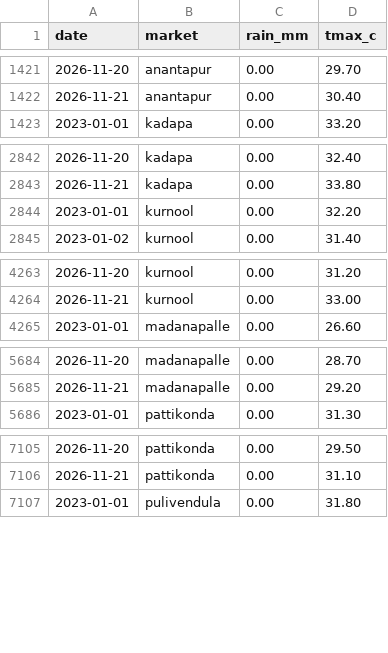
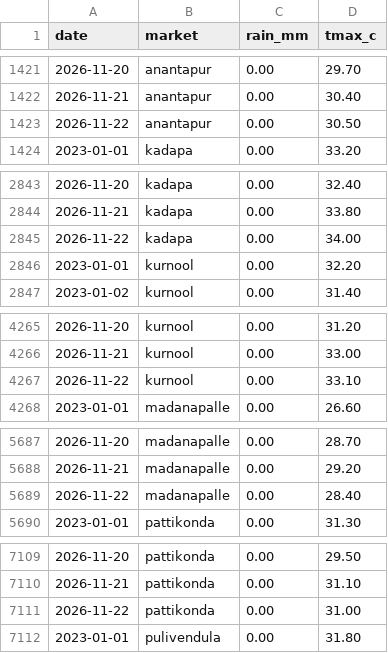
Before and after one commit to DeepakJaggupalli/MandiMitra, a CSV file: data/raw/weather.csv, drawn as a sheet; only a part is shown, gaps mark what is left out; the diff covers the shown part only.

```diff
--- a/data/raw/weather.csv
+++ b/data/raw/weather.csv
@@ -1422,2 +1422,3 @@ date,market,rain_mm,tmax_c
 2026-11-21,anantapur,0.00,30.40
+2026-11-22,anantapur,0.00,30.50
 2023-01-01,kadapa,0.00,33.20
@@ -2843,2 +2844,3 @@ date,market,rain_mm,tmax_c
 2026-11-21,kadapa,0.00,33.80
+2026-11-22,kadapa,0.00,34.00
 2023-01-01,kurnool,0.00,32.20
@@ -4264,2 +4266,3 @@ date,market,rain_mm,tmax_c
 2026-11-21,kurnool,0.00,33.00
+2026-11-22,kurnool,0.00,33.10
 2023-01-01,madanapalle,0.00,26.60
@@ -5685,2 +5688,3 @@ date,market,rain_mm,tmax_c
 2026-11-21,madanapalle,0.00,29.20
+2026-11-22,madanapalle,0.00,28.40
 2023-01-01,pattikonda,0.00,31.30
@@ -7106,2 +7110,3 @@ date,market,rain_mm,tmax_c
 2026-11-21,pattikonda,0.00,31.10
+2026-11-22,pattikonda,0.00,31.00
 2023-01-01,pulivendula,0.00,31.80
```
Also changed, not shown: 3 added rows elsewhere in this file, 6 other files.
